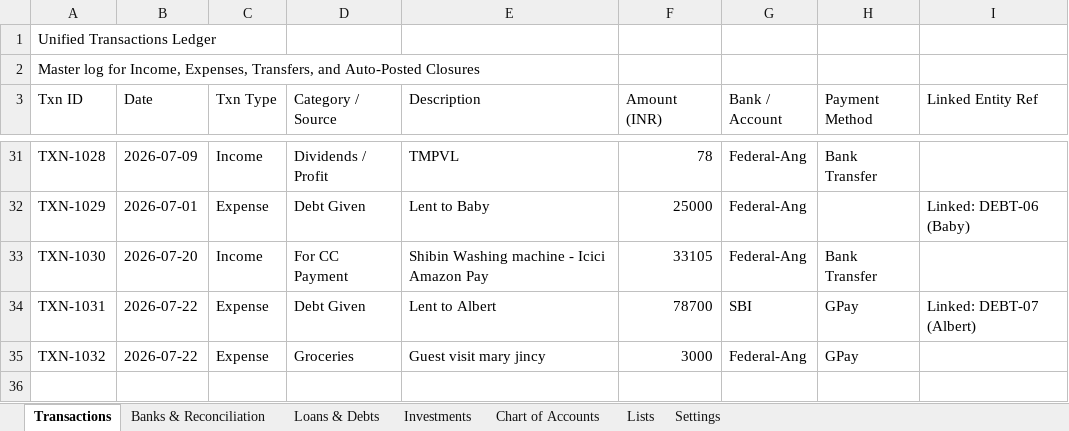
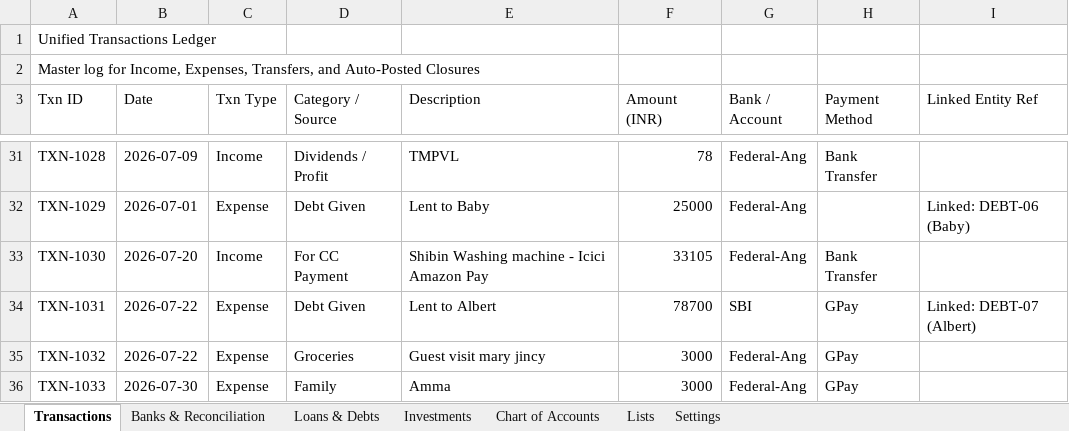
Before and after one commit to SanjoPoly/MyLedger, an Excel workbook: my-money.xlsx, sheet Transactions, drawn as a sheet; only a part is shown, gaps mark what is left out; values as stored, in another font and other column widths than the file's, no borders; the diff names each change by its address in the sheet, - before the commit and + after, or states it on an @@ line.

```diff
--- a/my-money.xlsx (sheet Transactions)
+++ b/my-money.xlsx (sheet Transactions)
+row 36: TXN-1033 | 2026-07-30 | Expense | Family | Amma | 3000 | Federal-Ang | GPay
```
Also changed, not shown: sheet Chart of Accounts, sheet Banks & Reconciliation, sheet Settings.
